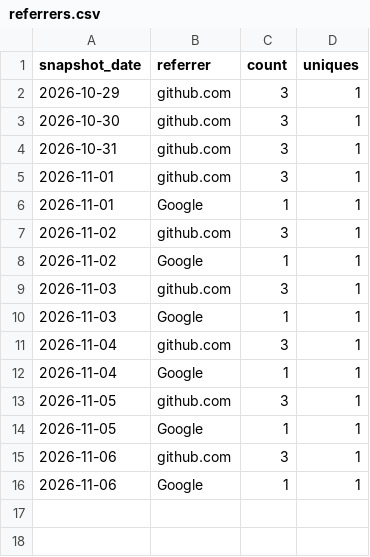
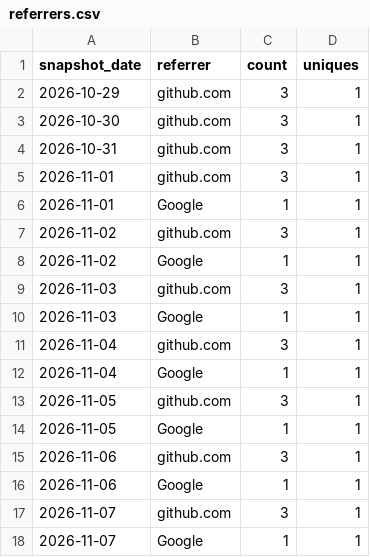
Before and after one commit to donasman/leeway, a CSV file: data/referrers.csv, drawn as a sheet.

```diff
--- a/data/referrers.csv
+++ b/data/referrers.csv
@@ -16 +16,3 @@ snapshot_date,referrer,count,uniques
 2026-11-06,Google,1,1
+2026-11-07,github.com,3,1
+2026-11-07,Google,1,1
```
Also changed, not shown: data/downloads.csv, data/paths.csv, 2 other files.
